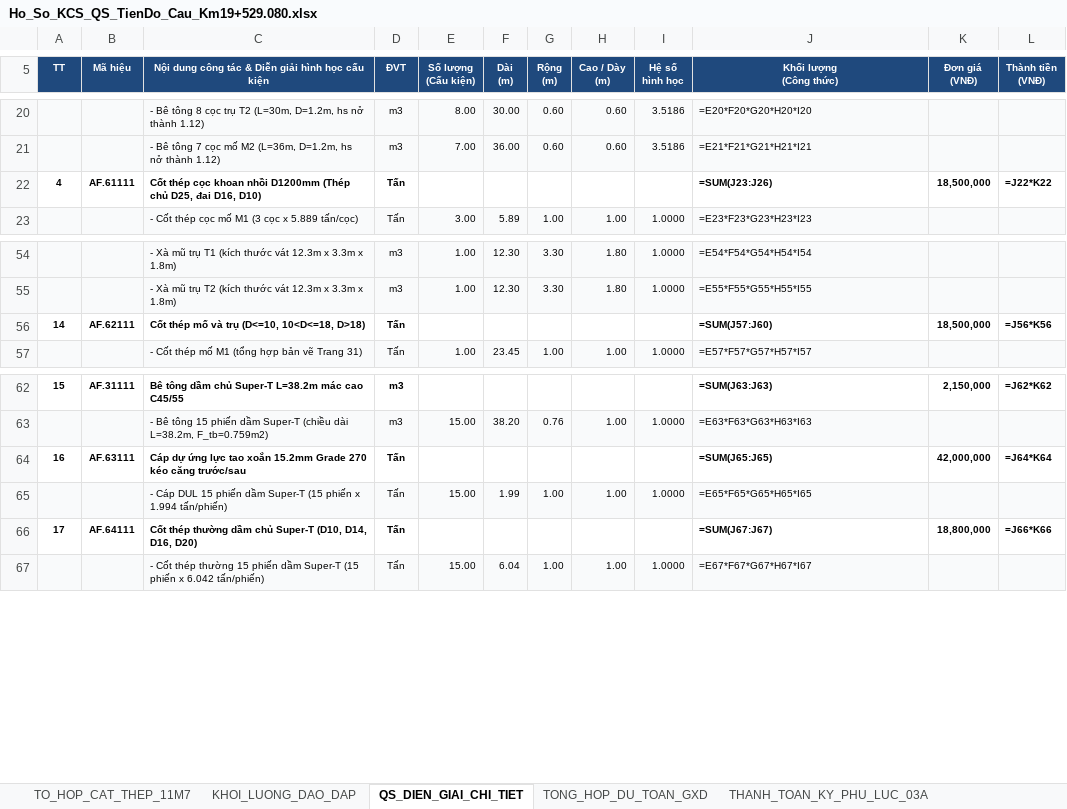
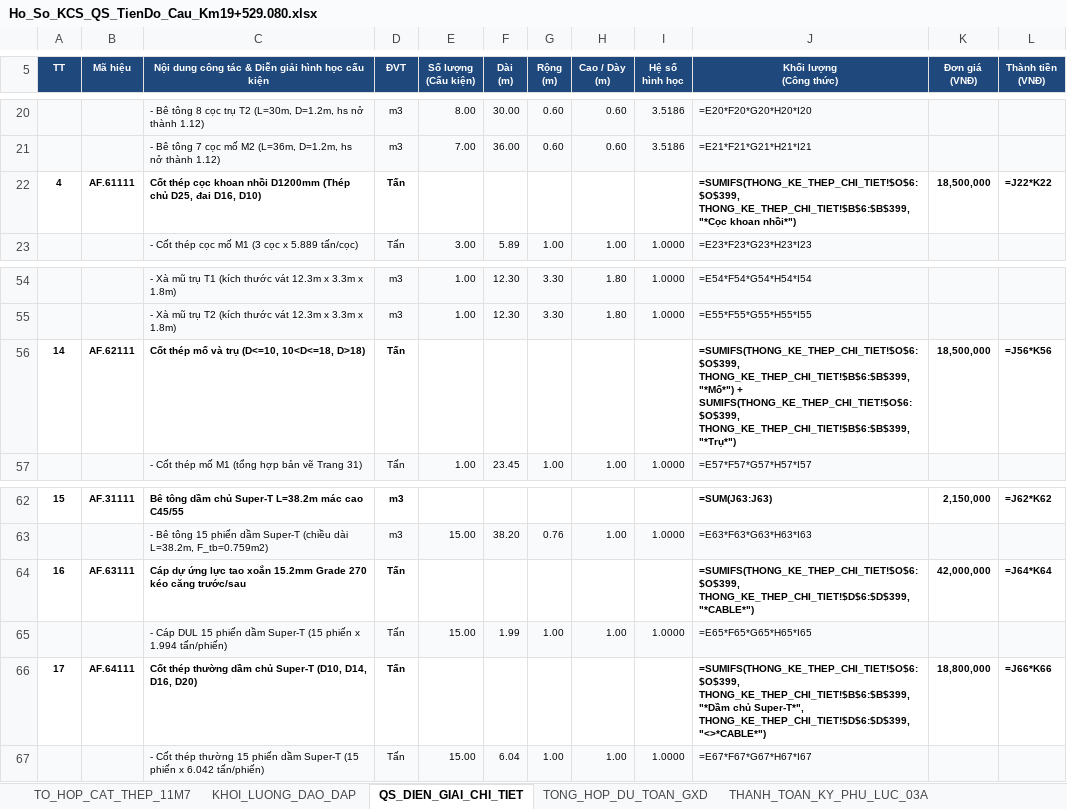
Before and after one commit to baotuhg/aec-multiagent-system, an Excel workbook: templates/Ho_So_KCS_QS_TienDo_Cau_Km19+529.080.xlsx, sheet QS_DIEN_GIAI_CHI_TIET, drawn as a sheet; only a part is shown, gaps mark what is left out; values as stored, in another font and other column widths than the file's, no borders; formulas without a stored value are shown as written; the diff names each change by its address in the sheet, - before the commit and + after, or states it on an @@ line.

```diff
--- a/templates/Ho_So_KCS_QS_TienDo_Cau_Km19+529.080.xlsx (sheet QS_DIEN_GIAI_CHI_TIET)
+++ b/templates/Ho_So_KCS_QS_TienDo_Cau_Km19+529.080.xlsx (sheet QS_DIEN_GIAI_CHI_TIET)
-J22 (Khối lượng (Công thức)): =SUM(J23:J26)
+J22 (Khối lượng (Công thức)): =SUMIFS(THONG_KE_THEP_CHI_TIET!$O$6:$O$399, THONG_KE_THEP_CHI_TIET!$B$6:$B$399, "*Cọc khoan nhồi*")
-J56 (Khối lượng (Công thức)): =SUM(J57:J60)
+J56 (Khối lượng (Công thức)): =SUMIFS(THONG_KE_THEP_CHI_TIET!$O$6:$O$399, THONG_KE_THEP_CHI_TIET!$B$6:$B$399, "*Mố*") + SUMIFS(THONG_KE_THEP_CHI_TIET!$O$6:$O$399, THONG_KE_THEP_CHI_TIET!$B$6:$B$399, "*Trụ*")
-J64 (Khối lượng (Công thức)): =SUM(J65:J65)
+J64 (Khối lượng (Công thức)): =SUMIFS(THONG_KE_THEP_CHI_TIET!$O$6:$O$399, THONG_KE_THEP_CHI_TIET!$D$6:$D$399, "*CABLE*")
-J66 (Khối lượng (Công thức)): =SUM(J67:J67)
+J66 (Khối lượng (Công thức)): =SUMIFS(THONG_KE_THEP_CHI_TIET!$O$6:$O$399, THONG_KE_THEP_CHI_TIET!$B$6:$B$399, "*Dầm chủ Super-T*", THONG_KE_THEP_CHI_TIET!$D$6:$D$399, "<>*CABLE*")
```
Also changed, not shown: sheet CAP_PHOI_1M3_VA_TAN_SUAT, sheet HOSO_KCS_NGHIEM_THU, other sheet tabs, 6 other files.
